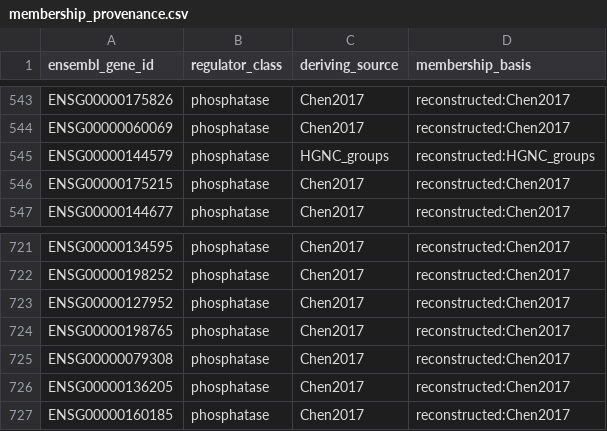
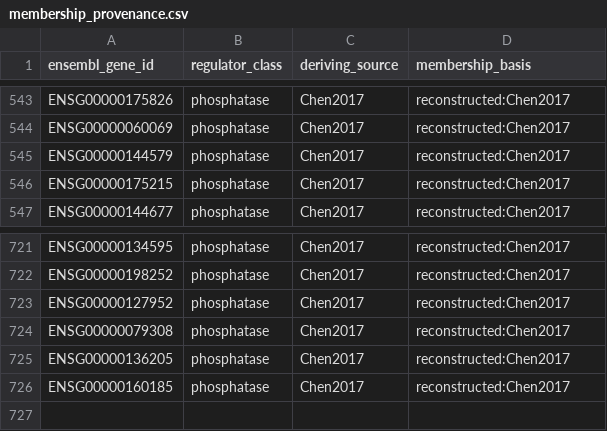
Before and after one commit to MEladawi/PhosphoEnzymes, a CSV file: inst/extdata/membership_provenance.csv, drawn as a sheet; only a part is shown, gaps mark what is left out.

```diff
--- a/inst/extdata/membership_provenance.csv
+++ b/inst/extdata/membership_provenance.csv
@@ -544,3 +544,3 @@ ENSG00000175826,phosphatase,Chen2017,reconstructed:Chen2017
 ENSG00000060069,phosphatase,Chen2017,reconstructed:Chen2017
-ENSG00000144579,phosphatase,HGNC_groups,reconstructed:HGNC_groups
+ENSG00000144579,phosphatase,Chen2017,reconstructed:Chen2017
 ENSG00000175215,phosphatase,Chen2017,reconstructed:Chen2017
@@ -723,3 +723,2 @@ ENSG00000198252,phosphatase,Chen2017,reconstructed:Chen2017
 ENSG00000127952,phosphatase,Chen2017,reconstructed:Chen2017
-ENSG00000198765,phosphatase,Chen2017,reconstructed:Chen2017
 ENSG00000079308,phosphatase,Chen2017,reconstructed:Chen2017
```
Also changed, not shown: inst/extdata/human_phosphoenzymes.csv, inst/extdata/substrate_evidence.csv, 5 other files.
